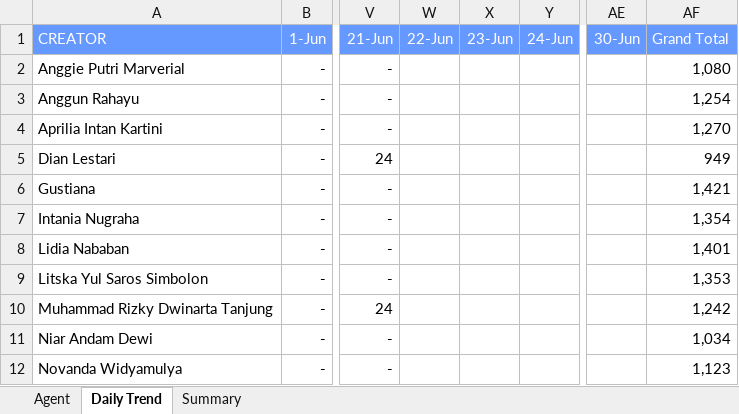
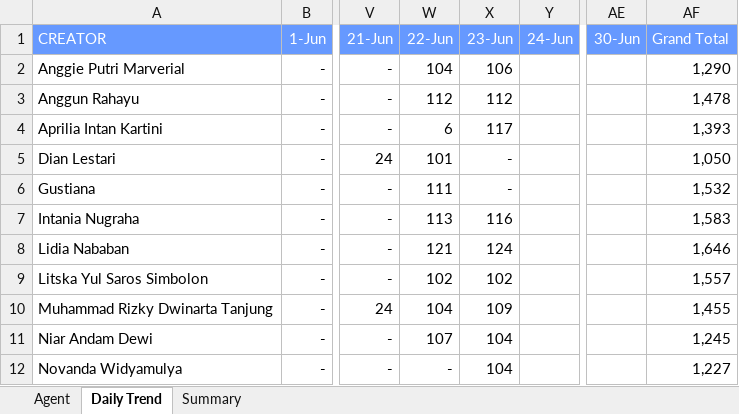
Before and after one commit to AlvyFahmy/Agent_Retention, an Excel workbook: Juni-2026.xlsx, sheet Daily Trend, drawn as a sheet; only a part is shown, gaps mark what is left out; values as stored, in another font and other column widths than the file's, no borders; conditional formats not drawn; the diff covers the shown part only; the diff names each change by its address in the sheet, - before the commit and + after, or states it on an @@ line.

```diff
--- a/Juni-2026.xlsx (sheet Daily Trend)
+++ b/Juni-2026.xlsx (sheet Daily Trend)
-W2 (22-Jun): (empty)
+W2 (22-Jun): 104
-X2 (23-Jun): (empty)
+X2 (23-Jun): 106
-AF2 (Grand Total): 1,080
+AF2 (Grand Total): 1,290
-W3 (22-Jun): (empty)
+W3 (22-Jun): 112
-X3 (23-Jun): (empty)
+X3 (23-Jun): 112
-AF3 (Grand Total): 1,254
+AF3 (Grand Total): 1,478
-W4 (22-Jun): (empty)
+W4 (22-Jun): 6
-X4 (23-Jun): (empty)
+X4 (23-Jun): 117
-AF4 (Grand Total): 1,270
+AF4 (Grand Total): 1,393
-W5 (22-Jun): (empty)
+W5 (22-Jun): 101
-X5:X6 (23-Jun): (empty)
+X5:X6 (23-Jun): -
-AF5 (Grand Total): 949
+AF5 (Grand Total): 1,050
-W6 (22-Jun): (empty)
+W6 (22-Jun): 111
-AF6 (Grand Total): 1,421
+AF6 (Grand Total): 1,532
-W7 (22-Jun): (empty)
+W7 (22-Jun): 113
-X7 (23-Jun): (empty)
+X7 (23-Jun): 116
-AF7 (Grand Total): 1,354
+AF7 (Grand Total): 1,583
-W8 (22-Jun): (empty)
+W8 (22-Jun): 121
-X8 (23-Jun): (empty)
+X8 (23-Jun): 124
-AF8 (Grand Total): 1,401
+AF8 (Grand Total): 1,646
-W9 (22-Jun): (empty)
+W9 (22-Jun): 102
-X9 (23-Jun): (empty)
+X9 (23-Jun): 102
-AF9 (Grand Total): 1,353
+AF9 (Grand Total): 1,557
-W10 (22-Jun): (empty)
+W10 (22-Jun): 104
-X10 (23-Jun): (empty)
+X10 (23-Jun): 109
-AF10 (Grand Total): 1,242
+AF10 (Grand Total): 1,455
-W11 (22-Jun): (empty)
+W11 (22-Jun): 107
-X11:X12 (23-Jun): (empty)
+X11:X12 (23-Jun): 104
-AF11 (Grand Total): 1,034
+AF11 (Grand Total): 1,245
-W12 (22-Jun): (empty)
+W12 (22-Jun): -
-AF12 (Grand Total): 1,123
+AF12 (Grand Total): 1,227
```
Also changed, not shown: 21 edited cells elsewhere in this sheet, sheet Agent, sheet Summary.
